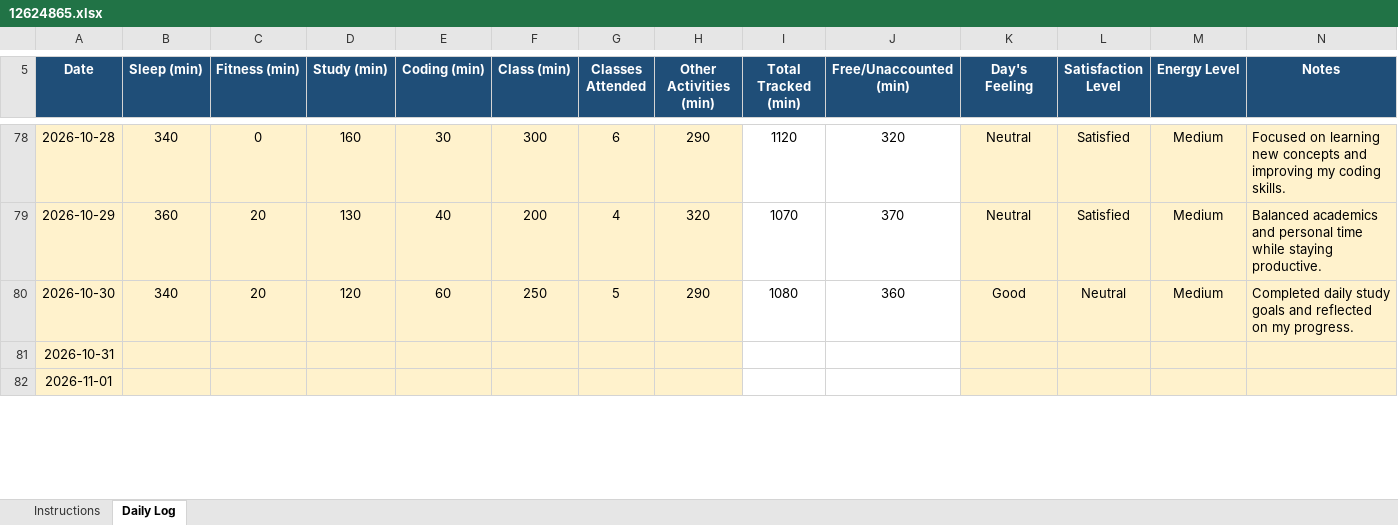
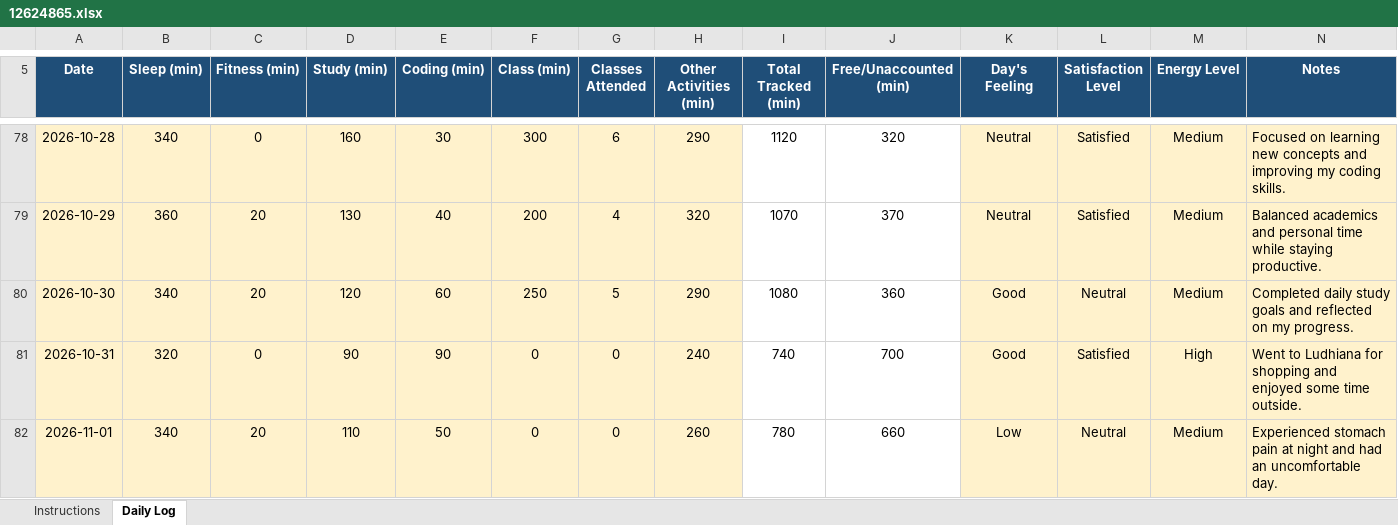
Before and after one commit to mohammadsahil-1/CAP-776, an Excel workbook: 12624865.xlsx, sheet Daily Log, drawn as a sheet; only a part is shown, gaps mark what is left out; values as stored, in another font and other column widths than the file's, no borders; conditional formats not drawn; the diff covers the shown part only; the diff names each change by its address in the sheet, - before the commit and + after, or states it on an @@ line.

Commit message:
commit3

```diff
--- a/12624865.xlsx (sheet Daily Log)
+++ b/12624865.xlsx (sheet Daily Log)
-B81 (Sleep (min)): (empty)
+B81 (Sleep (min)): 320
-C81 (Fitness (min)): (empty)
+C81 (Fitness (min)): 0
-D81 (Study (min)): (empty)
+D81 (Study (min)): 90
-E81 (Coding (min)): (empty)
+E81 (Coding (min)): 90
-F81:F82 (Class (min)): (empty)
+F81:F82 (Class (min)): 0
-G81:G82 (Classes Attended): (empty)
+G81:G82 (Classes Attended): 0
-H81 (Other Activities (min)): (empty)
+H81 (Other Activities (min)): 240
-I81 (Total Tracked (min)): (empty)
+I81 (Total Tracked (min)): 740
-J81 (Free/Unaccounted (min)): (empty)
+J81 (Free/Unaccounted (min)): 700
-K81 (Day's Feeling): (empty)
+K81 (Day's Feeling): Good
-L81 (Satisfaction Level): (empty)
+L81 (Satisfaction Level): Satisfied
-M81 (Energy Level): (empty)
+M81 (Energy Level): High
-N81 (Notes): (empty)
+N81 (Notes): Went to Ludhiana for shopping and enjoyed some time outside.
-B82 (Sleep (min)): (empty)
+B82 (Sleep (min)): 340
-C82 (Fitness (min)): (empty)
+C82 (Fitness (min)): 20
-D82 (Study (min)): (empty)
+D82 (Study (min)): 110
-E82 (Coding (min)): (empty)
+E82 (Coding (min)): 50
-H82 (Other Activities (min)): (empty)
+H82 (Other Activities (min)): 260
-I82 (Total Tracked (min)): (empty)
+I82 (Total Tracked (min)): 780
-J82 (Free/Unaccounted (min)): (empty)
+J82 (Free/Unaccounted (min)): 660
-K82 (Day's Feeling): (empty)
+K82 (Day's Feeling): Low
-L82 (Satisfaction Level): (empty)
+L82 (Satisfaction Level): Neutral
-M82 (Energy Level): (empty)
+M82 (Energy Level): Medium
-N82 (Notes): (empty)
+N82 (Notes): Experienced stomach pain at night and had an uncomfortable day.
```
Also changed, not shown: 26 edited cells elsewhere in this sheet.
